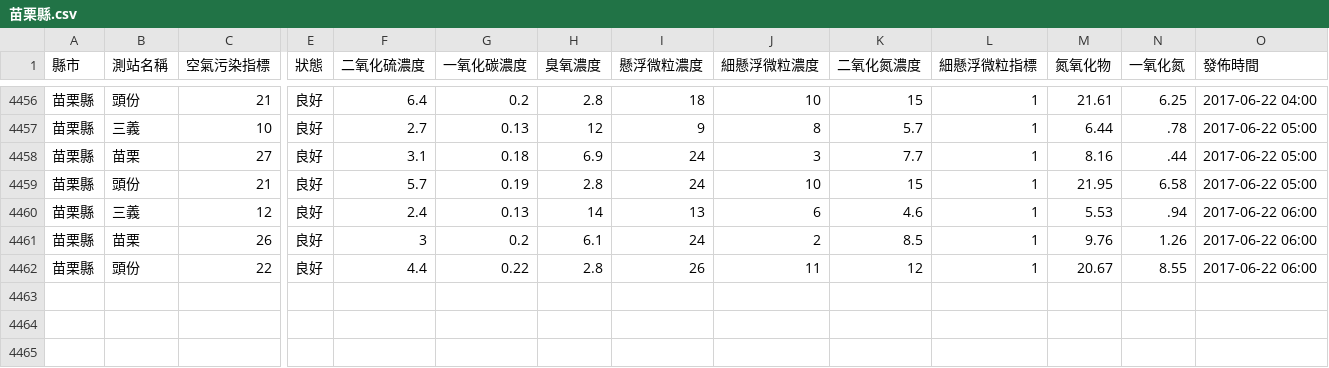
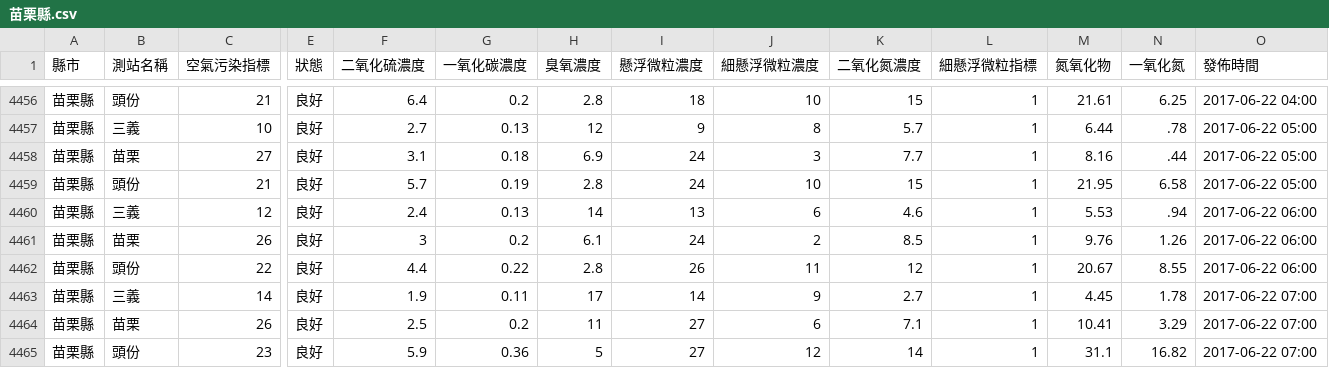
Before and after one commit to HarrisQs/AirPollutionCrawler, a CSV file: Data/苗栗縣.csv, drawn as a sheet; only a part is shown, gaps mark what is left out; rows hold the shown columns only; the diff names each change by its address in the sheet, - before the commit and + after, or states it on an @@ line.

```diff
--- a/Data/苗栗縣.csv
+++ b/Data/苗栗縣.csv
+row 4463: 苗栗縣 | 三義 | 14 | 良好 | 1.9 | 0.11 | 17 | 14 | 9 | 2.7 | 1 | 4.45 | 1.78 | 2017-06-22 07:00
+row 4464: 苗栗縣 | 苗栗 | 26 | 良好 | 2.5 | 0.2 | 11 | 27 | 6 | 7.1 | 1 | 10.41 | 3.29 | 2017-06-22 07:00
+row 4465: 苗栗縣 | 頭份 | 23 | 良好 | 5.9 | 0.36 | 5 | 27 | 12 | 14 | 1 | 31.1 | 16.82 | 2017-06-22 07:00
```
Also changed, not shown: Data/桃園市.csv, Data/臺中市.csv, 19 other files.
